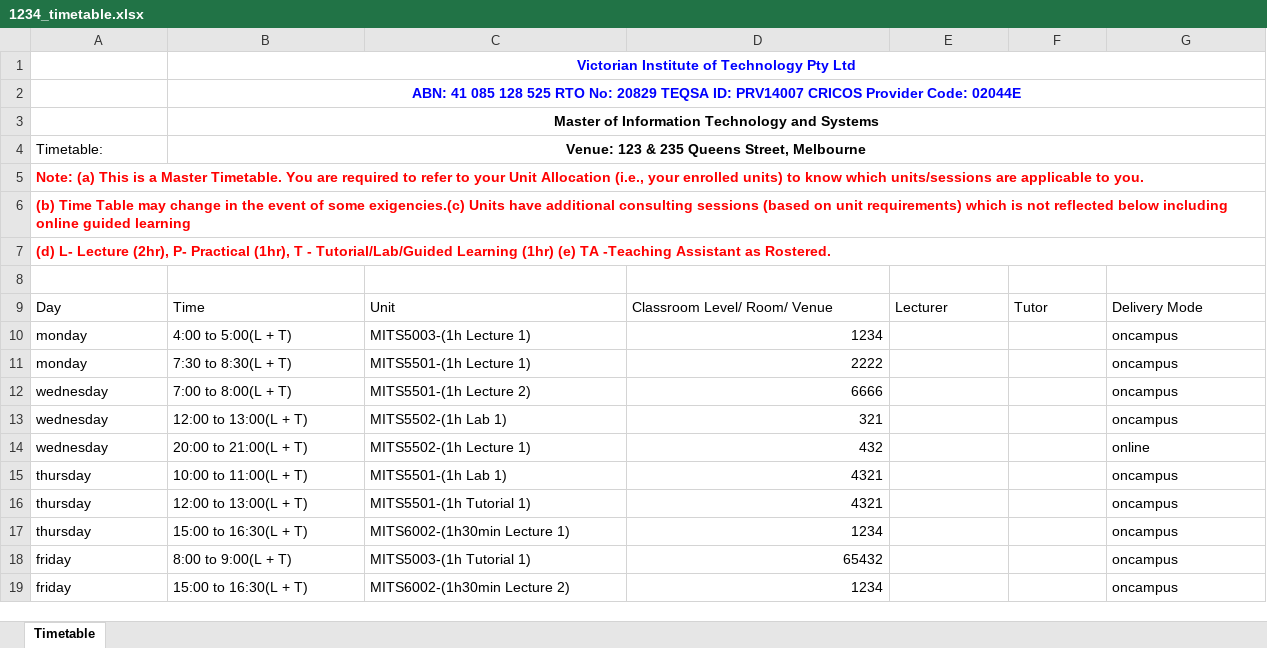
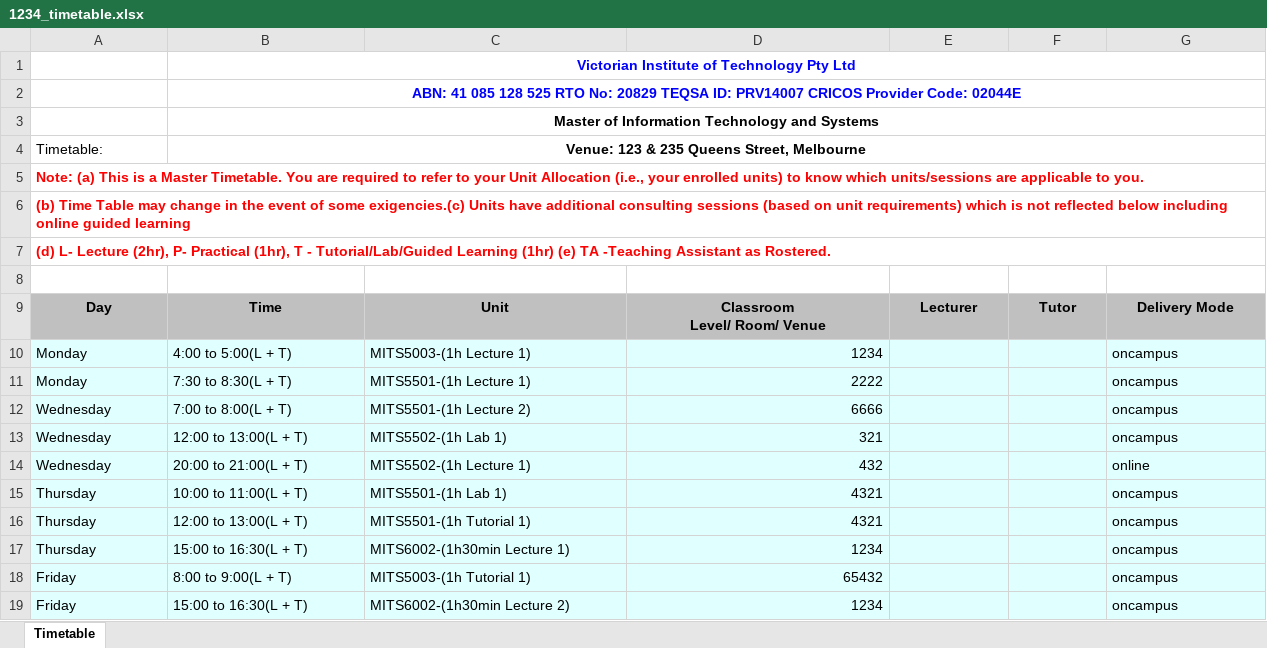
Before and after one commit to dinosauryeo/IT-project, an Excel workbook: 1234_timetable.xlsx, sheet Timetable, drawn as a sheet; values as stored, in another font and other column widths than the file's, no borders; charts and pictures not drawn; ↵ is a line break in a cell; the diff names each change by its address in the sheet, - before the commit and + after, or states it on an @@ line.

Commit message:
(feat):restrict excel out put form

```diff
--- a/1234_timetable.xlsx (sheet Timetable)
+++ b/1234_timetable.xlsx (sheet Timetable)
@@ A9:G9 fill: none → #C0C0C0, bold: off → on, alignment: left → center @@
-D9: Classroom Level/ Room/ Venue
+D9: Classroom ↵ Level/ Room/ Venue
-A10:A11: monday
+A10:A11: Monday
-A10:G19 fill: none
+A10:G19 fill: #E0FFFF
-A12:A14: wednesday
+A12:A14: Wednesday
-A15:A17: thursday
+A15:A17: Thursday
-A18:A19: friday
+A18:A19: Friday
```
Also changed, not shown: charts or pictures, 1213_timetable.xlsx, 5678_timetable.xlsx, 9 other files.
